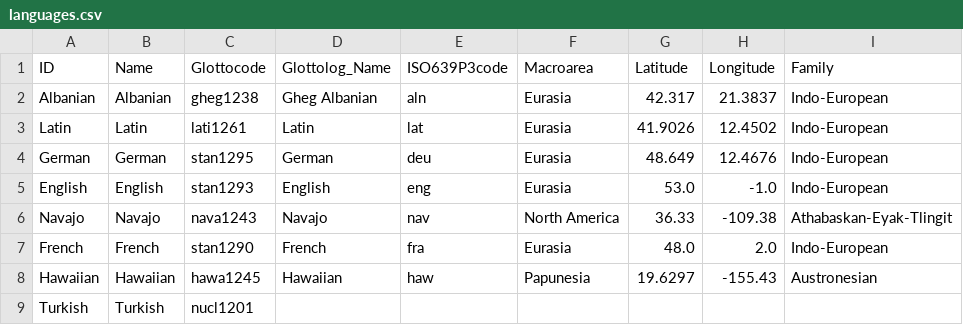
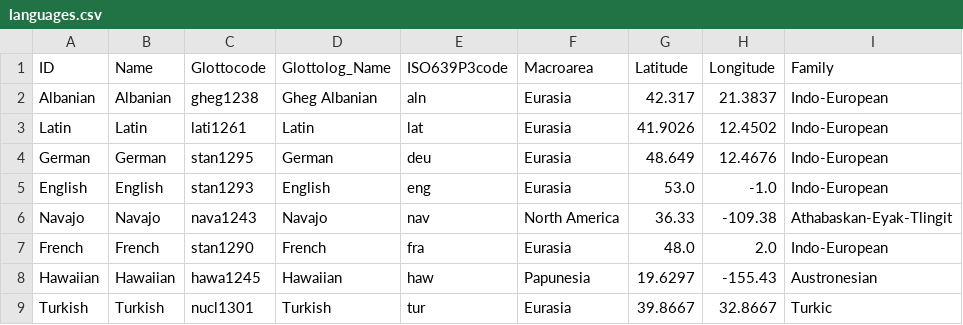
Before and after one commit to SequenceComparison/kesslersignificance, a CSV file: cldf/languages.csv, drawn as a sheet.

```diff
--- a/cldf/languages.csv
+++ b/cldf/languages.csv
@@ -8,2 +8,2 @@ French,French,stan1290,French,fra,Eurasia,48.0,2.0,Indo-European
 Hawaiian,Hawaiian,hawa1245,Hawaiian,haw,Papunesia,19.6297,-155.43,Austronesian
-Turkish,Turkish,nucl1201,,,,,,
+Turkish,Turkish,nucl1301,Turkish,tur,Eurasia,39.8667,32.8667,Turkic
```
Also changed, not shown: cldf/forms.csv, etc/orthography.tsv, 11 other files.
